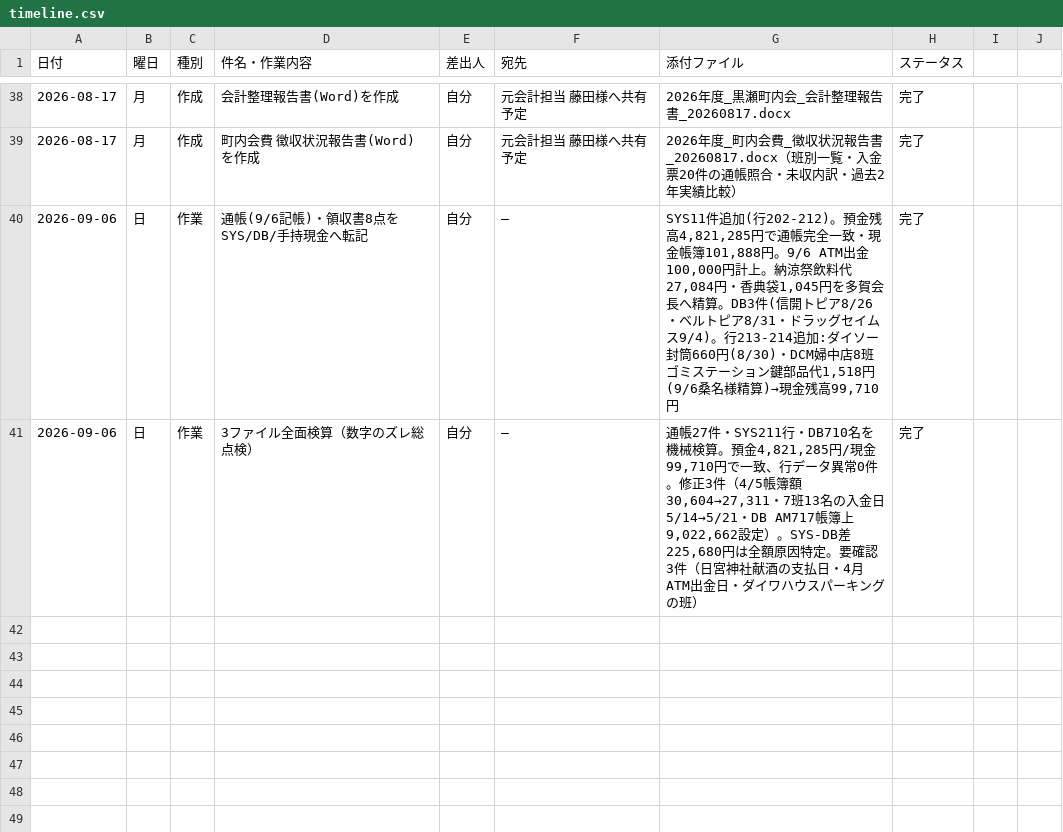
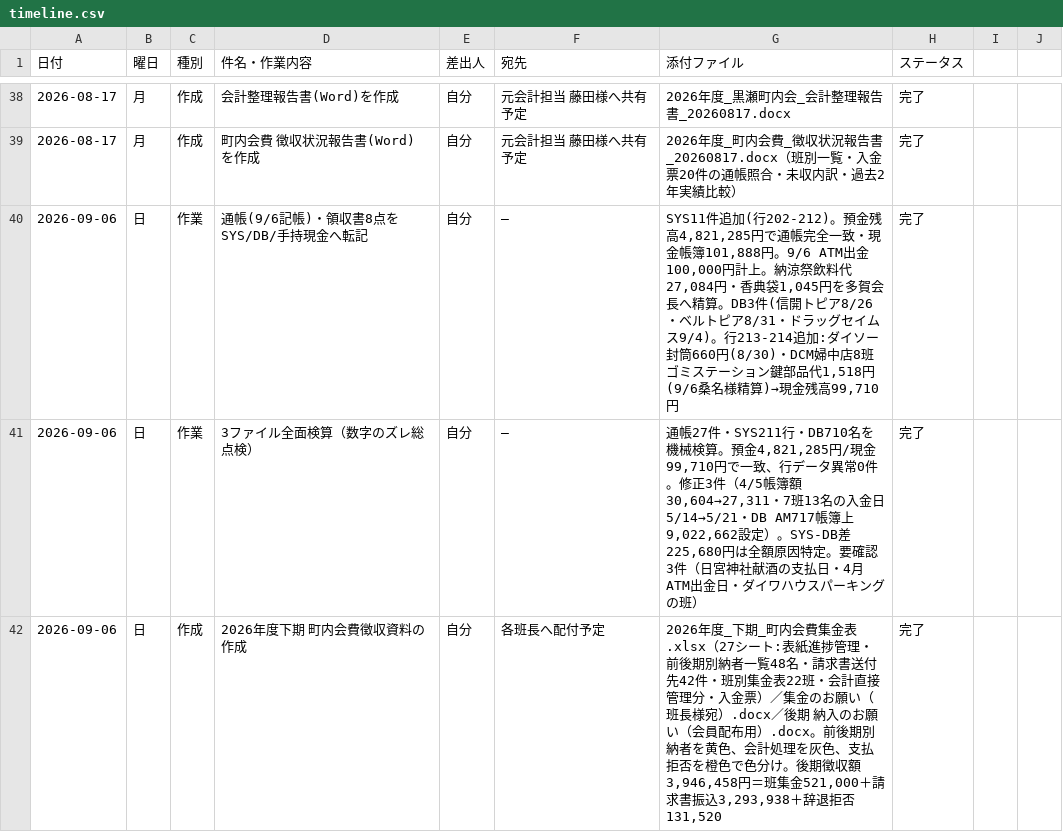
Before and after one commit to TAKUYA-1187/Claude, a CSV file: accounting/2026/timeline.csv, drawn as a sheet; only a part is shown, gaps mark what is left out.

```diff
--- a/accounting/2026/timeline.csv
+++ b/accounting/2026/timeline.csv
@@ -41 +41,2 @@
 2026-09-06,日,作業,3ファイル全面検算（数字のズレ総点検）,自分,—,"通帳27件・SYS211行・DB710名を機械検算。預金4,821,285円/現金99,710円で一致、行データ異常0件。修正3件（4/5帳簿額30,604→27,311・7班13名の入金日5/14→5/21・DB AM717帳簿上9,022,662設定）。SYS-DB差225,680円は全額原因特定。要確認3件（日宮神社献酒の支払日・4月ATM出金日・ダイワハウスパーキングの班）",完了
+2026-09-06,日,作成,2026年度下期 町内会費徴収資料の作成,自分,各班長へ配付予定,"2026年度_下期_町内会費集金表.xlsx（27シート:表紙進捗管理・前後期別納者一覧48名・請求書送付先42件・班別集金表22班・会計直接管理分・入金票）／集金のお願い（班長様宛）.docx／後期 納入のお願い（会員配布用）.docx。前後期別納者を黄色、会計処理を灰色、支払拒否を橙色で色分け。後期徴収額3,946,458円＝班集金521,000＋請求書振込3,293,938＋辞退拒否131,520",完了
```
Also changed, not shown: 2 other files.
